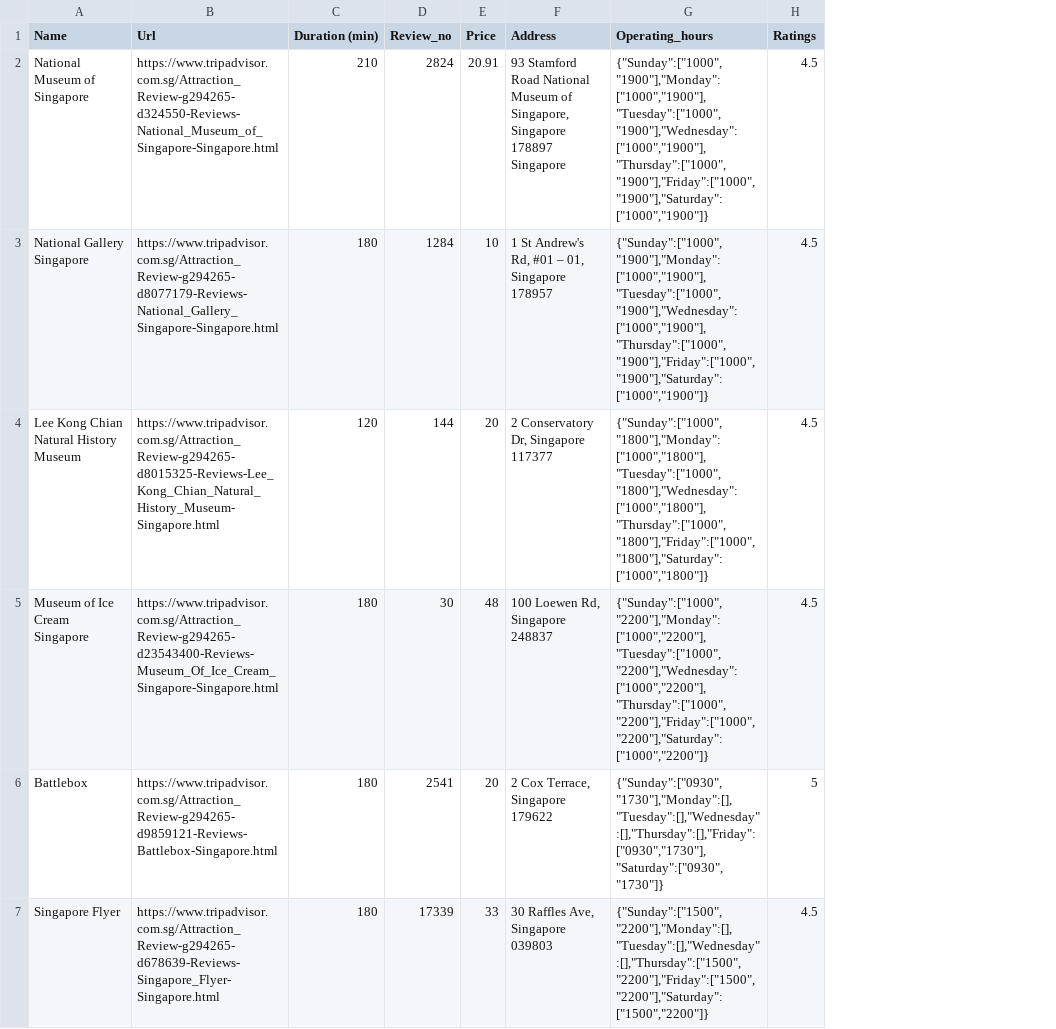
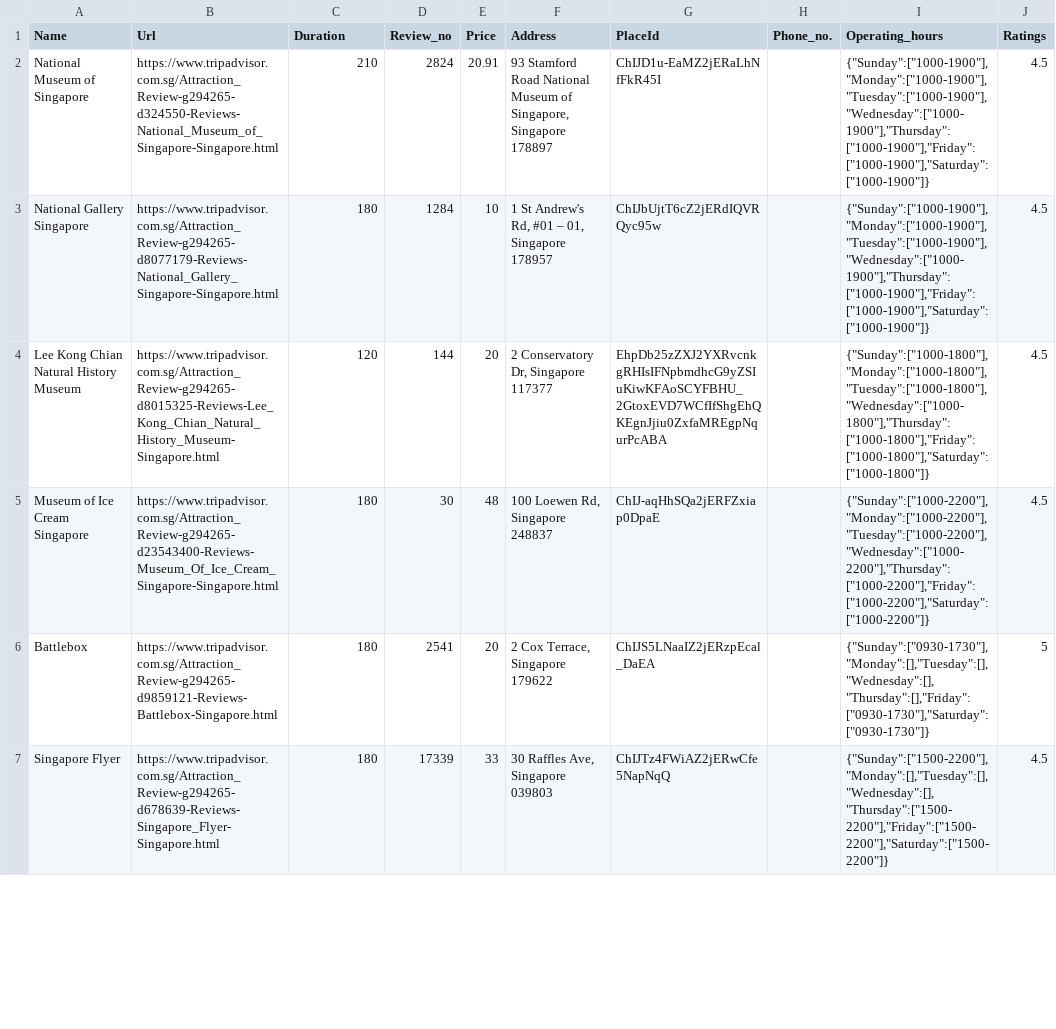
Before and after one commit to yantattan/Redpins-FYP-App, a CSV file: app/src/main/assets/wepapp/csv/webcsv/attractions_info_raw.csv, drawn as a sheet; only a part is shown; addresses are those after the commit; the diff covers the shown part only; the diff names each change by its address in the sheet, - before the commit and + after, or states it on an @@ line.

```diff
--- a/app/src/main/assets/wepapp/csv/webcsv/attractions_info_raw.csv
+++ b/app/src/main/assets/wepapp/csv/webcsv/attractions_info_raw.csv
+column G (PlaceId), rows 2-7: ChIJD1u-EaMZ2jERaLhNfFkR45I | ChIJbUjtT6cZ2jERdIQVRQyc95w | EhpDb25zZXJ2YXRvcnkgRHIsIFNpbmdhcG9yZSIuKiwKFAoSCYFBHU_2GtoxEVD7WCfIfShgEhQKEgnJjiu0ZxfaMREgpNqurPcABA | ChIJ-aqHhSQa2jERFZxiap0DpaE | ChIJS5LNaaIZ2jERzpEcal_DaEA | ChIJTz4FWiAZ2jERwCfe5NapNqQ
+column H (Phone_no.), empty
-C1: Duration (min)
+C1: Duration
-F2 (Address): …Singapore 178897 Singapore
+F2 (Address): …Singapore 178897
-I2:I3 (Operating_hours): {"Sunday":["1000","1900"],"Monday":["1000","1900"],"Tuesday":["1000","1900"],"Wednesday":["1000","1900"],"Thursday":["1000","1900"],"Friday":["1000","1900"],"Saturday":["1000","1900"]}
+I2:I3 (Operating_hours): {"Sunday":["1000-1900"],"Monday":["1000-1900"],"Tuesday":["1000-1900"],"Wednesday":["1000-1900"],"Thursday":["1000-1900"],"Friday":["1000-1900"],"Saturday":["1000-1900"]}
-I4 (Operating_hours): {"Sunday":["1000","1800"],"Monday":["1000","1800"],"Tuesday":["1000","1800"],"Wednesday":["1000","1800"],"Thursday":["1000","1800"],"Friday":["1000","1800"],"Saturday":["1000","1800"]}
+I4 (Operating_hours): {"Sunday":["1000-1800"],"Monday":["1000-1800"],"Tuesday":["1000-1800"],"Wednesday":["1000-1800"],"Thursday":["1000-1800"],"Friday":["1000-1800"],"Saturday":["1000-1800"]}
-I5 (Operating_hours): {"Sunday":["1000","2200"],"Monday":["1000","2200"],"Tuesday":["1000","2200"],"Wednesday":["1000","2200"],"Thursday":["1000","2200"],"Friday":["1000","2200"],"Saturday":["1000","2200"]}
+I5 (Operating_hours): {"Sunday":["1000-2200"],"Monday":["1000-2200"],"Tuesday":["1000-2200"],"Wednesday":["1000-2200"],"Thursday":["1000-2200"],"Friday":["1000-2200"],"Saturday":["1000-2200"]}
-I6 (Operating_hours): {"Sunday":["0930","1730"],"Monday":[],"Tuesday":[],"Wednesday":[],"Thursday":[],"Friday":["0930","1730"],"Saturday":["0930","1730"]}
+I6 (Operating_hours): {"Sunday":["0930-1730"],"Monday":[],"Tuesday":[],"Wednesday":[],"Thursday":[],"Friday":["0930-1730"],"Saturday":["0930-1730"]}
-I7 (Operating_hours): {"Sunday":["1500","2200"],"Monday":[],"Tuesday":[],"Wednesday":[],"Thursday":["1500","2200"],"Friday":["1500","2200"],"Saturday":["1500","2200"]}
+I7 (Operating_hours): {"Sunday":["1500-2200"],"Monday":[],"Tuesday":[],"Wednesday":[],"Thursday":["1500-2200"],"Friday":["1500-2200"],"Saturday":["1500-2200"]}
```
Also changed, not shown: 3 added rows, 3 removed rows and 71 edited cells elsewhere in this file, 14 other files.
